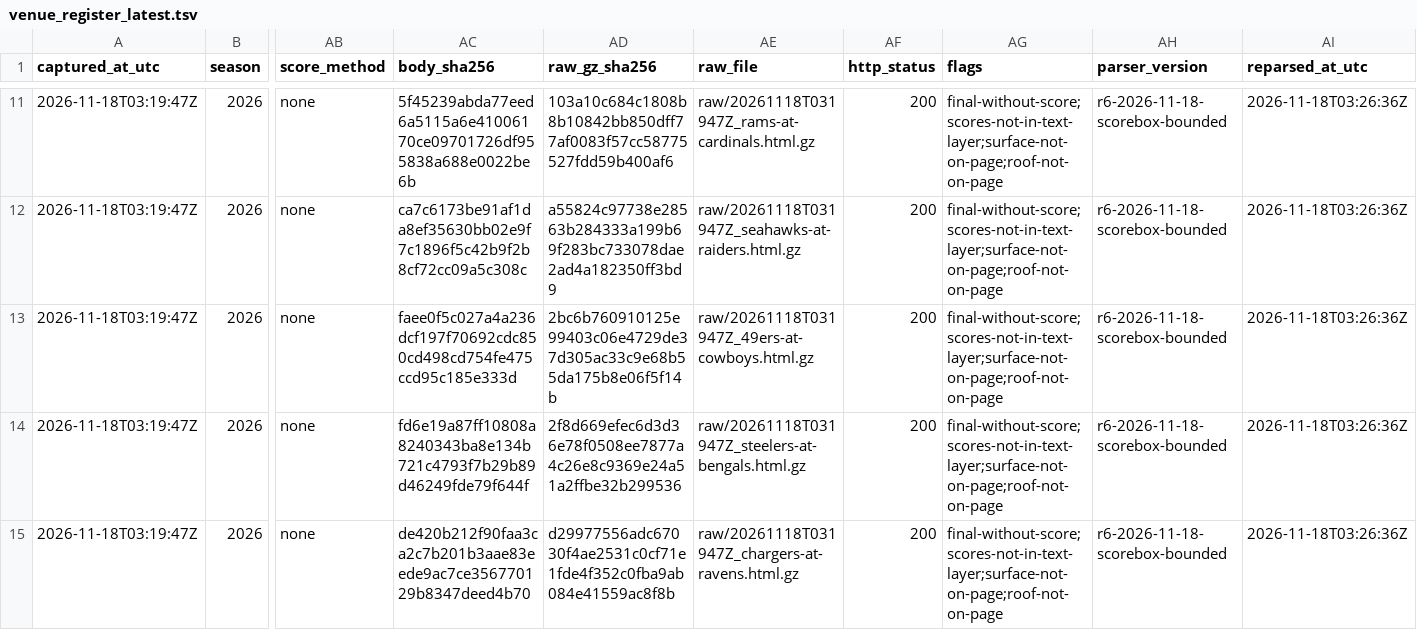
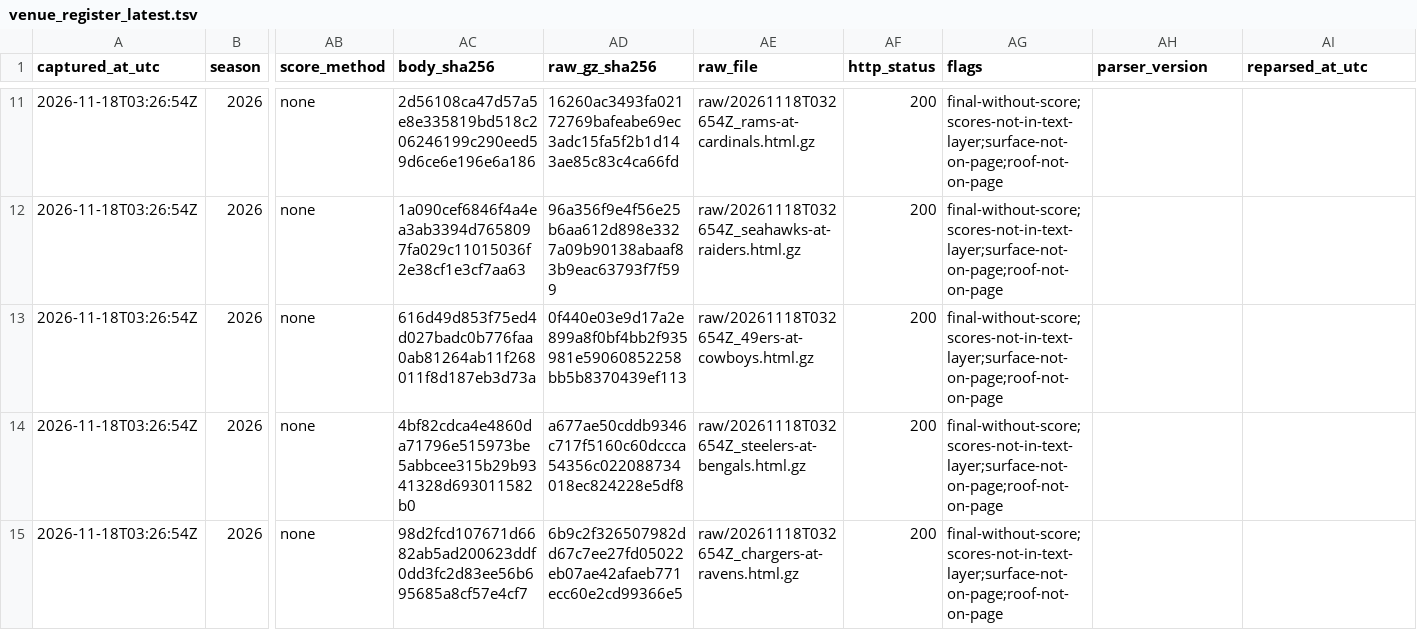
Before and after one commit to karagemop466-tech/X1, a TSV file: data/official/gamecentre/venue_register_latest.tsv, drawn as a sheet; only a part is shown, gaps mark what is left out; the diff covers the shown part only; the diff names each change by its address in the sheet, - before the commit and + after, or states it on an @@ line.

```diff
--- a/data/official/gamecentre/venue_register_latest.tsv
+++ b/data/official/gamecentre/venue_register_latest.tsv
-A11:A15 (captured_at_utc): 2026-11-18T03:19:47Z
+A11:A15 (captured_at_utc): 2026-11-18T03:26:54Z
-AC11 (body_sha256): 5f45239abda77eed6a5115a6e41006170ce09701726df955838a688e0022be6b
+AC11 (body_sha256): 2d56108ca47d57a5e8e335819bd518c206246199c290eed59d6ce6e196e6a186
-AD11 (raw_gz_sha256): 103a10c684c1808b8b10842bb850dff77af0083f57cc58775527fdd59b400af6
+AD11 (raw_gz_sha256): 16260ac3493fa02172769bafeabe69ec3adc15fa5f2b1d143ae85c83c4ca66fd
-AE11 (raw_file): raw/20261118T031947Z_rams-at-cardinals.html.gz
+AE11 (raw_file): raw/20261118T032654Z_rams-at-cardinals.html.gz
-AH11:AH15 (parser_version): r6-2026-11-18-scorebox-bounded
+AH11:AH15 (parser_version): (empty)
-AI11:AI15 (reparsed_at_utc): 2026-11-18T03:26:36Z
+AI11:AI15 (reparsed_at_utc): (empty)
-AC12 (body_sha256): ca7c6173be91af1da8ef35630bb02e9f7c1896f5c42b9f2b8cf72cc09a5c308c
+AC12 (body_sha256): 1a090cef6846f4a4ea3ab3394d7658097fa029c11015036f2e38cf1e3cf7aa63
-AD12 (raw_gz_sha256): a55824c97738e28563b284333a199b69f283bc733078dae2ad4a182350ff3bd9
+AD12 (raw_gz_sha256): 96a356f9e4f56e25b6aa612d898e3327a09b90138abaaf83b9eac63793f7f599
-AE12 (raw_file): raw/20261118T031947Z_seahawks-at-raiders.html.gz
+AE12 (raw_file): raw/20261118T032654Z_seahawks-at-raiders.html.gz
-AC13 (body_sha256): faee0f5c027a4a236dcf197f70692cdc850cd498cd754fe475ccd95c185e333d
+AC13 (body_sha256): 616d49d853f75ed4d027badc0b776faa0ab81264ab11f268011f8d187eb3d73a
-AD13 (raw_gz_sha256): 2bc6b760910125e99403c06e4729de37d305ac33c9e68b55da175b8e06f5f14b
+AD13 (raw_gz_sha256): 0f440e03e9d17a2e899a8f0bf4bb2f935981e59060852258bb5b8370439ef113
-AE13 (raw_file): raw/20261118T031947Z_49ers-at-cowboys.html.gz
+AE13 (raw_file): raw/20261118T032654Z_49ers-at-cowboys.html.gz
-AC14 (body_sha256): fd6e19a87ff10808a8240343ba8e134b721c4793f7b29b89d46249fde79f644f
+AC14 (body_sha256): 4bf82cdca4e4860da71796e515973be5abbcee315b29b9341328d693011582b0
-AD14 (raw_gz_sha256): 2f8d669efec6d3d36e78f0508ee7877a4c26e8c9369e24a51a2ffbe32b299536
+AD14 (raw_gz_sha256): a677ae50cddb9346c717f5160c60dccca54356c022088734018ec824228e5df8
-AE14 (raw_file): raw/20261118T031947Z_steelers-at-bengals.html.gz
+AE14 (raw_file): raw/20261118T032654Z_steelers-at-bengals.html.gz
-AC15 (body_sha256): de420b212f90faa3ca2c7b201b3aae83eede9ac7ce356770129b8347deed4b70
+AC15 (body_sha256): 98d2fcd107671d6682ab5ad200623ddf0dd3fc2d83ee56b695685a8cf57e4cf7
-AD15 (raw_gz_sha256): d29977556adc67030f4ae2531c0cf71e1fde4f352c0fba9ab084e41559ac8f8b
+AD15 (raw_gz_sha256): 6b9c2f326507982dd67c7ee27fd05022eb07ae42afaeb771ecc60e2cd99366e5
-AE15 (raw_file): raw/20261118T031947Z_chargers-at-ravens.html.gz
+AE15 (raw_file): raw/20261118T032654Z_chargers-at-ravens.html.gz
```
Also changed, not shown: 145 edited cells elsewhere in this file, data/official/gamecentre/venue_register_2026_w10_11_2026-11-18.tsv, 31 other files.
